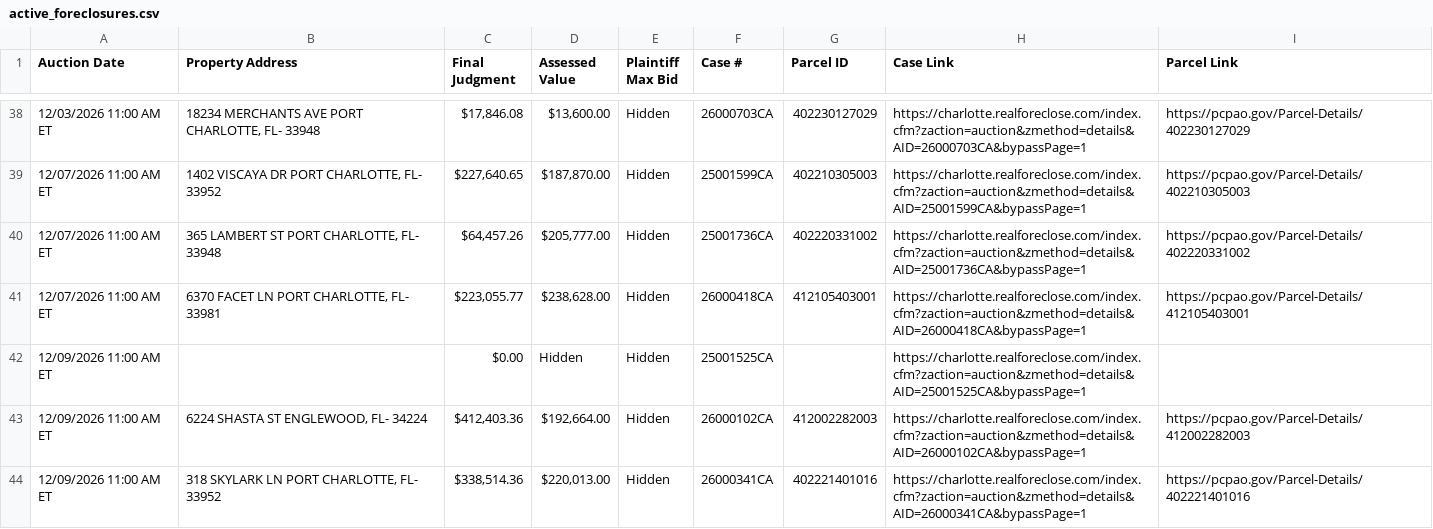
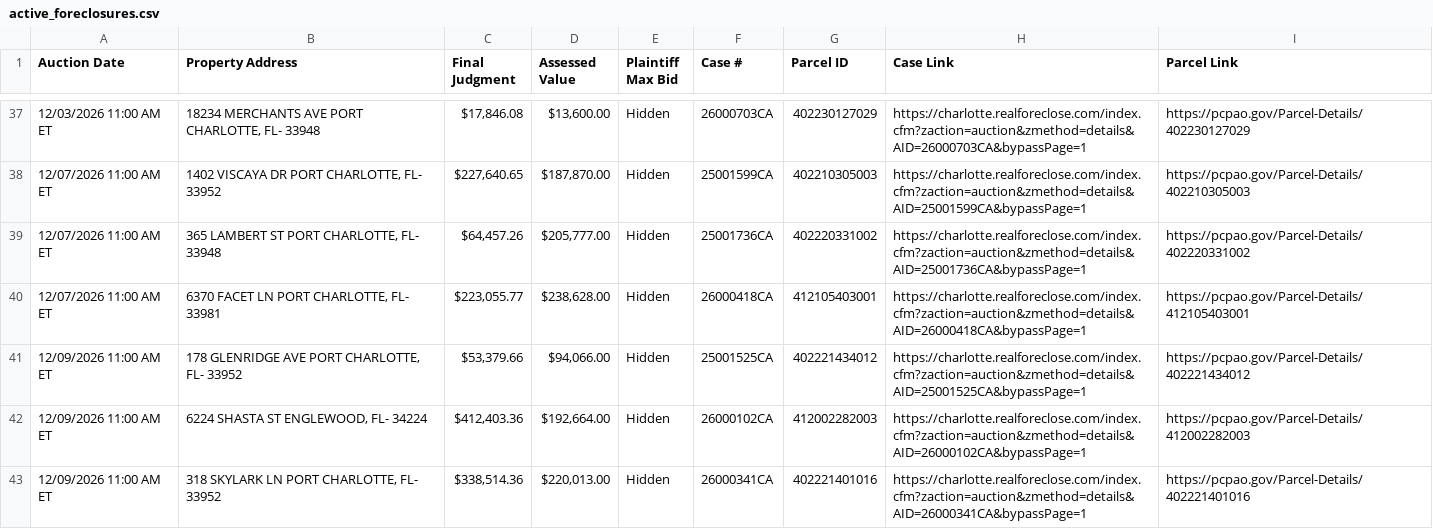
Before and after one commit to figlesias7/realforeclose-charlotte, a CSV file: data/active_foreclosures.csv, drawn as a sheet; only a part is shown, gaps mark what is left out; removed rows and columns are numbered as before the commit, all else as after; the diff covers the shown part only; the diff names each change by its address in the sheet, - before the commit and + after, or states it on an @@ line.

```diff
--- a/data/active_foreclosures.csv
+++ b/data/active_foreclosures.csv
-row 42: 12/09/2026 11:00 AM ET |  | $0.00 | Hidden | Hidden | 25001525CA |  | https://charlotte.realforeclose.com/index.cfm?zaction=auction&zmethod=details&AID=25001525CA&bypassPage=1
+row 41: 12/09/2026 11:00 AM ET | 178 GLENRIDGE AVE PORT CHARLOTTE, FL- 33952 | $53,379.66 | $94,066.00 | Hidden | 25001525CA | 402221434012 | https://charlotte.realforeclose.com/index.cfm?zaction=auction&zmethod=details&AID=25001525CA&bypassPage=1 | https://pcpao.gov/Parcel-Details/402221434012
```
Also changed, not shown: 1 added row, 2 removed rows and 4 edited cells elsewhere in this file, data/event_log.csv, 3 other files.
